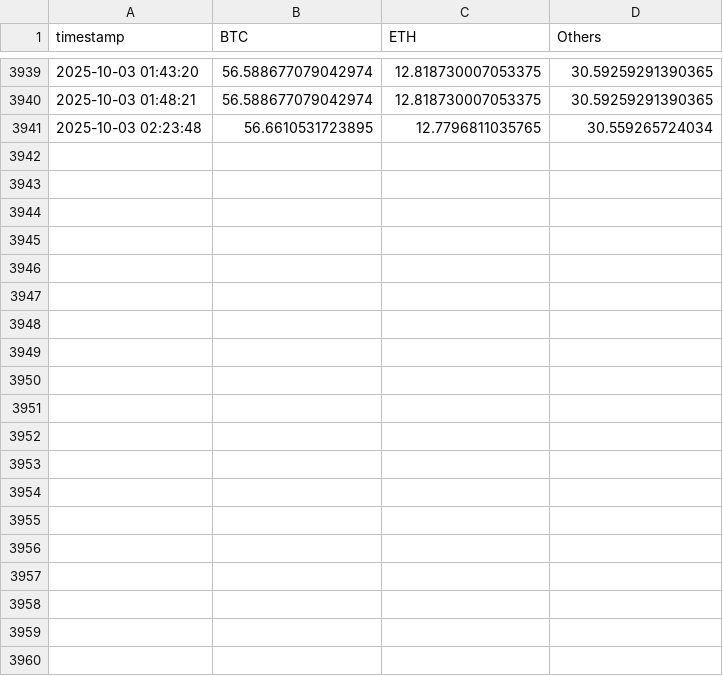
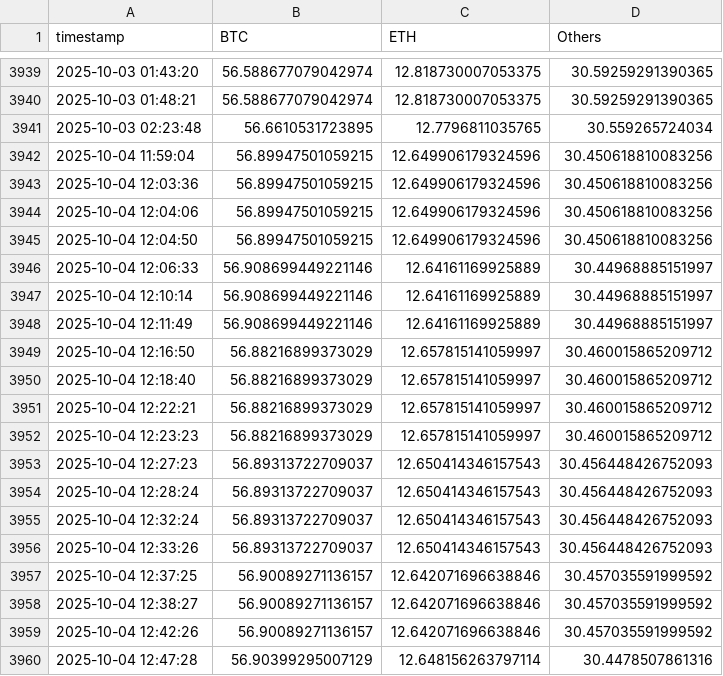
Before and after one commit to Hakimaxxxx/Haki_Crypto2025, a CSV file: dominance_history.csv, drawn as a sheet; only a part is shown, gaps mark what is left out; the diff covers the shown part only.

```diff
--- a/dominance_history.csv
+++ b/dominance_history.csv
@@ -3941 +3941,20 @@ timestamp,BTC,ETH,Others
 2025-10-03 02:23:48,56.6610531723895,12.7796811035765,30.559265724034
+2025-10-04 11:59:04,56.89947501059215,12.649906179324596,30.450618810083256
+2025-10-04 12:03:36,56.89947501059215,12.649906179324596,30.450618810083256
+2025-10-04 12:04:06,56.89947501059215,12.649906179324596,30.450618810083256
+2025-10-04 12:04:50,56.89947501059215,12.649906179324596,30.450618810083256
+2025-10-04 12:06:33,56.908699449221146,12.64161169925889,30.44968885151997
+2025-10-04 12:10:14,56.908699449221146,12.64161169925889,30.44968885151997
+2025-10-04 12:11:49,56.908699449221146,12.64161169925889,30.44968885151997
+2025-10-04 12:16:50,56.88216899373029,12.657815141059997,30.460015865209712
+2025-10-04 12:18:40,56.88216899373029,12.657815141059997,30.460015865209712
+2025-10-04 12:22:21,56.88216899373029,12.657815141059997,30.460015865209712
+2025-10-04 12:23:23,56.88216899373029,12.657815141059997,30.460015865209712
+2025-10-04 12:27:23,56.89313722709037,12.650414346157543,30.456448426752093
+2025-10-04 12:28:24,56.89313722709037,12.650414346157543,30.456448426752093
+2025-10-04 12:32:24,56.89313722709037,12.650414346157543,30.456448426752093
+2025-10-04 12:33:26,56.89313722709037,12.650414346157543,30.456448426752093
+2025-10-04 12:37:25,56.90089271136157,12.642071696638846,30.457035591999592
+2025-10-04 12:38:27,56.90089271136157,12.642071696638846,30.457035591999592
+2025-10-04 12:42:26,56.90089271136157,12.642071696638846,30.457035591999592
+2025-10-04 12:47:28,56.90399295007129,12.648156263797114,30.4478507861316
```
Also changed, not shown: 11 added rows elsewhere in this file, marketcap_history.csv, 26 other files.
